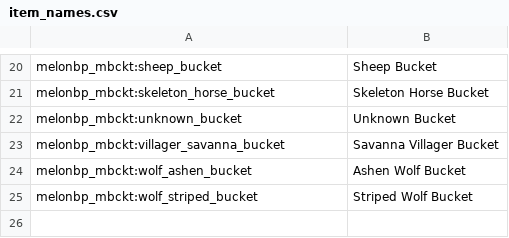
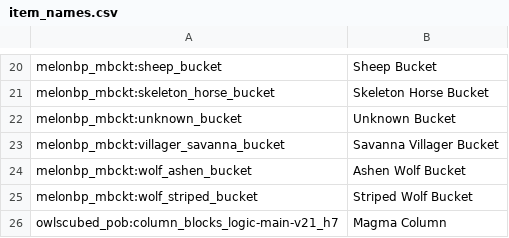
Before and after one commit to iigeshii/sorter, a CSV file: item_names.csv, drawn as a sheet; only a part is shown, gaps mark what is left out; the diff names each change by its address in the sheet, - before the commit and + after, or states it on an @@ line.

```diff
--- a/item_names.csv
+++ b/item_names.csv
+row 26: owlscubed_pob:column_blocks_logic-main-v21_h7 | Magma Column
```
Also changed, not shown: actual_inventory.csv, sorter_layout.csv.
